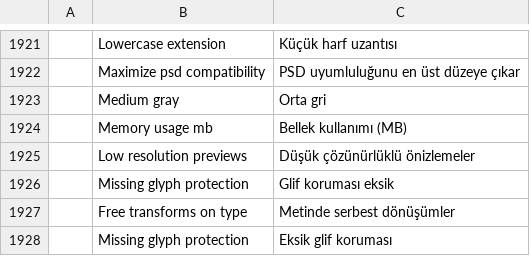
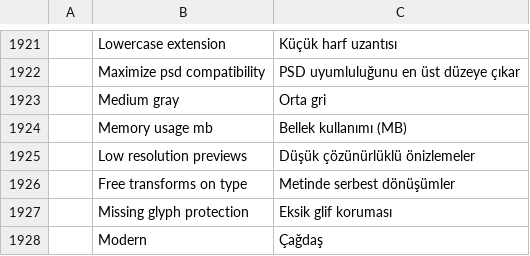
Before and after one commit to fopelka-EOCS/Photo_Craft, a TSV file: crates/ui-egui/src/i18n/tr.tsv, drawn as a sheet; only a part is shown, gaps mark what is left out; the shorter side is filled out with more unchanged rows; the diff names each change by its address in the sheet, - before the commit and + after, or states it on an @@ line.

```diff
--- a/crates/ui-egui/src/i18n/tr.tsv
+++ b/crates/ui-egui/src/i18n/tr.tsv
-row 1926:  | Missing glyph protection | Glif koruması eksik
```
Also changed, not shown: 1 other file.
